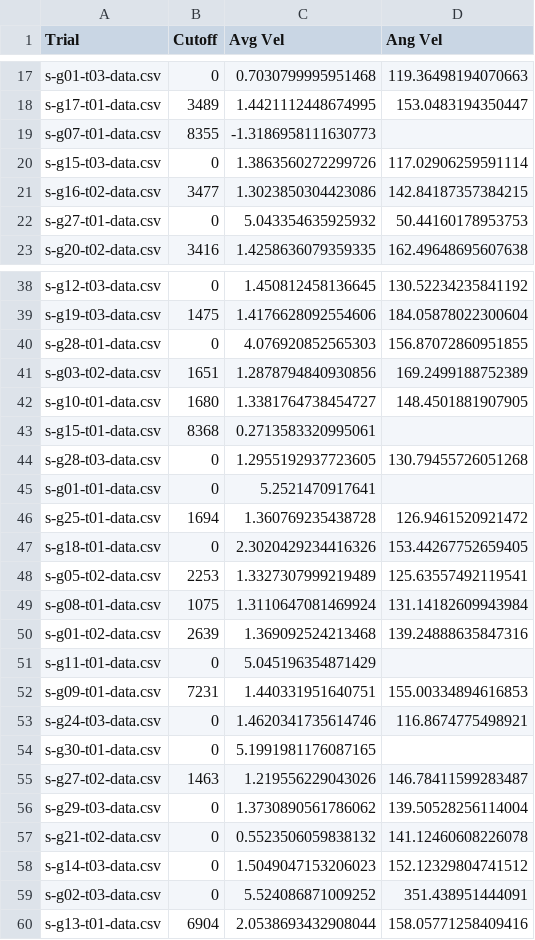
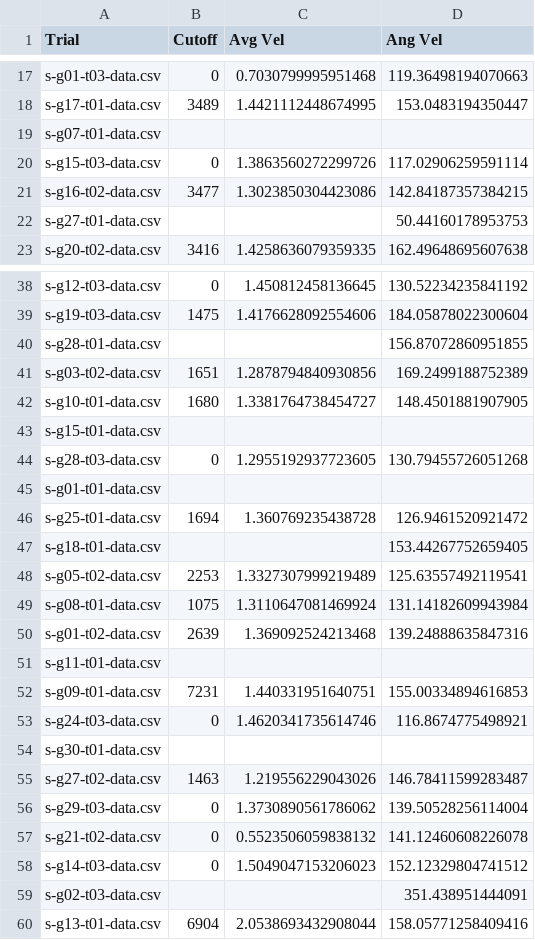
Before and after one commit to RossDynamics/team-samara, a CSV file: DropStudy/VideoScripts/SilverMapleData.csv, drawn as a sheet; only a part is shown, gaps mark what is left out; the diff covers the shown part only.

```diff
--- a/DropStudy/VideoScripts/SilverMapleData.csv
+++ b/DropStudy/VideoScripts/SilverMapleData.csv
@@ -18,6 +18,6 @@ s-g01-t03-data.csv,0,0.7030799995951468,119.36498194070663
 s-g17-t01-data.csv,3489,1.4421112448674995,153.0483194350447
-s-g07-t01-data.csv,8355,-1.3186958111630773,
+s-g07-t01-data.csv, , ,
 s-g15-t03-data.csv,0,1.3863560272299726,117.02906259591114
 s-g16-t02-data.csv,3477,1.3023850304423086,142.84187357384215
-s-g27-t01-data.csv,0,5.043354635925932,50.44160178953753
+s-g27-t01-data.csv, , ,50.44160178953753
 s-g20-t02-data.csv,3416,1.4258636079359335,162.49648695607638
@@ -39,10 +39,10 @@ s-g12-t03-data.csv,0,1.450812458136645,130.52234235841192
 s-g19-t03-data.csv,1475,1.4176628092554606,184.05878022300604
-s-g28-t01-data.csv,0,4.076920852565303,156.87072860951855
+s-g28-t01-data.csv, , ,156.87072860951855
 s-g03-t02-data.csv,1651,1.2878794840930856,169.2499188752389
 s-g10-t01-data.csv,1680,1.3381764738454727,148.4501881907905
-s-g15-t01-data.csv,8368,0.2713583320995061,
+s-g15-t01-data.csv, , ,
 s-g28-t03-data.csv,0,1.2955192937723605,130.79455726051268
-s-g01-t01-data.csv,0,5.2521470917641,
+s-g01-t01-data.csv, , ,
 s-g25-t01-data.csv,1694,1.360769235438728,126.9461520921472
-s-g18-t01-data.csv,0,2.3020429234416326,153.44267752659405
+s-g18-t01-data.csv, , ,153.44267752659405
 s-g05-t02-data.csv,2253,1.3327307999219489,125.63557492119541
@@ -50,6 +50,6 @@ s-g08-t01-data.csv,1075,1.3110647081469924,131.14182609943984
 s-g01-t02-data.csv,2639,1.369092524213468,139.24888635847316
-s-g11-t01-data.csv,0,5.045196354871429,
+s-g11-t01-data.csv, , ,
 s-g09-t01-data.csv,7231,1.440331951640751,155.00334894616853
 s-g24-t03-data.csv,0,1.4620341735614746,116.8674775498921
-s-g30-t01-data.csv,0,5.1991981176087165,
+s-g30-t01-data.csv, , ,
 s-g27-t02-data.csv,1463,1.219556229043026,146.78411599283487
@@ -58,3 +58,3 @@ s-g21-t02-data.csv,0,0.5523506059838132,141.12460608226078
 s-g14-t03-data.csv,0,1.5049047153206023,152.12329804741512
-s-g02-t03-data.csv,0,5.524086871009252,351.438951444091
+s-g02-t03-data.csv, , ,351.438951444091
 s-g13-t01-data.csv,6904,2.0538693432908044,158.05771258409416
```
Also changed, not shown: 8 edited cells elsewhere in this file, DropStudy/VideoScripts/NorwayMapleData.csv, 2 other files.
